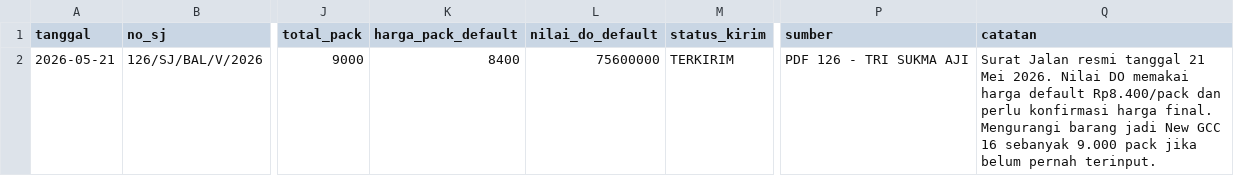
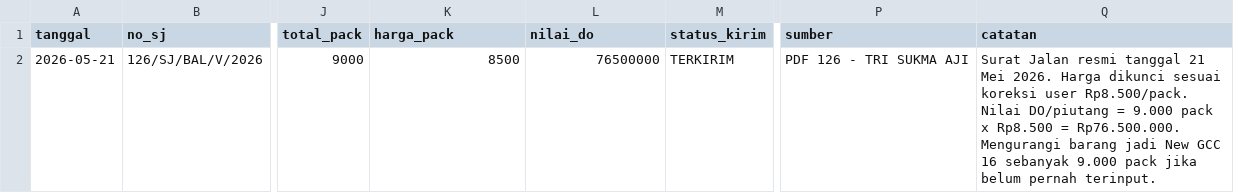
Before and after one commit to cengkehsigaret99-del/BAL-99-Work-Assistant-Cockpit, a CSV file: do_sj_126_tri_sukma_aji_2026_05_21.csv, drawn as a sheet; only a part is shown, gaps mark what is left out; the diff names each change by its address in the sheet, - before the commit and + after, or states it on an @@ line.

Commit message:
Correct SJ 126 Tri Sukma Aji price to Rp8500 per pack

```diff
--- a/do_sj_126_tri_sukma_aji_2026_05_21.csv
+++ b/do_sj_126_tri_sukma_aji_2026_05_21.csv
-K1: harga_pack_default
+K1: harga_pack
-L1: nilai_do_default
+L1: nilai_do
-K2 (harga_pack): 8400
+K2 (harga_pack): 8500
-L2 (nilai_do): 75600000
+L2 (nilai_do): 76500000
-Q2 (catatan): …Mei 2026. Nilai DO memakai harga default Rp8.400/pack dan perlu konfirmasi harga final. Mengurangi barang…
+Q2 (catatan): …Mei 2026. Harga dikunci sesuai koreksi user Rp8.500/pack. Nilai DO/piutang = 9.000 pack x Rp8.500 = Rp76.500.000. Mengurangi barang…
```
